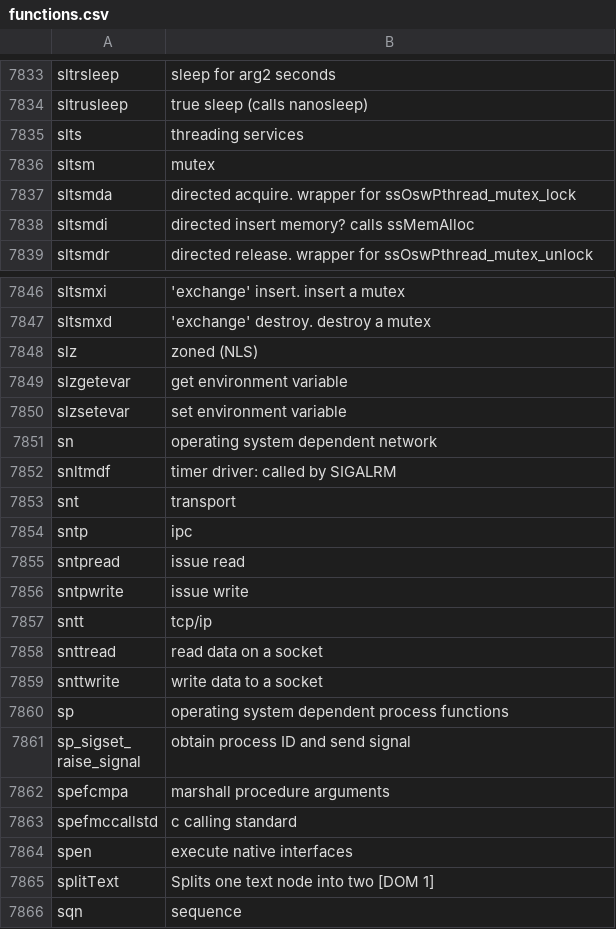
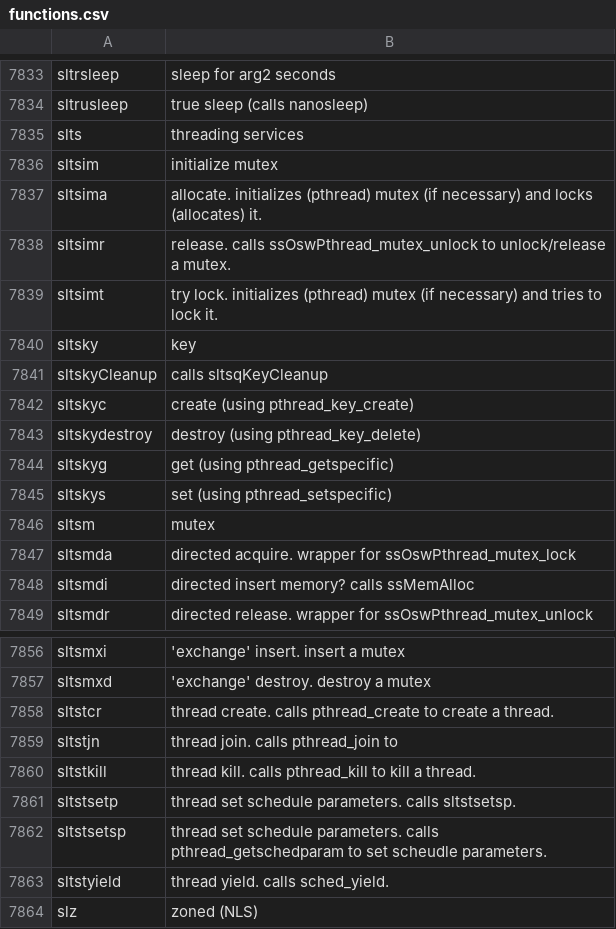
Before and after one commit to skoehler-soocs/ora_db_func_anno, a CSV file: functions.csv, drawn as a sheet; only a part is shown, gaps mark what is left out; the shorter side is filled out with more unchanged rows.

Commit message:
thread functions

```diff
--- a/functions.csv
+++ b/functions.csv
@@ -7835,2 +7835,12 @@ sltrusleep|true sleep (calls nanosleep)
 slts|threading services
+sltsim|initialize mutex
+sltsima|allocate. initializes (pthread) mutex (if necessary) and locks (allocates) it.
+sltsimr|release. calls ssOswPthread_mutex_unlock to unlock/release a mutex.
+sltsimt|try lock. initializes (pthread) mutex (if necessary) and tries to lock it.
+sltsky|key
+sltskyCleanup|calls sltsqKeyCleanup
+sltskyc|create (using pthread_key_create)
+sltskydestroy|destroy (using pthread_key_delete)
+sltskyg|get (using pthread_getspecific)
+sltskys|set (using pthread_setspecific)
 sltsm|mutex
@@ -7847,2 +7857,8 @@ sltsmxi|'exchange' insert. insert a mutex
 sltsmxd|'exchange' destroy. destroy a mutex
+sltstcr|thread create. calls pthread_create to create a thread.
+sltstjn|thread join. calls pthread_join to
+sltstkill|thread kill. calls pthread_kill to kill a thread.
+sltstsetp|thread set schedule parameters. calls sltstsetsp.
+sltstsetsp|thread set schedule parameters. calls pthread_getschedparam to set scheudle parameters.
+sltstyield|thread yield. calls sched_yield.
 slz|zoned (NLS)
```
